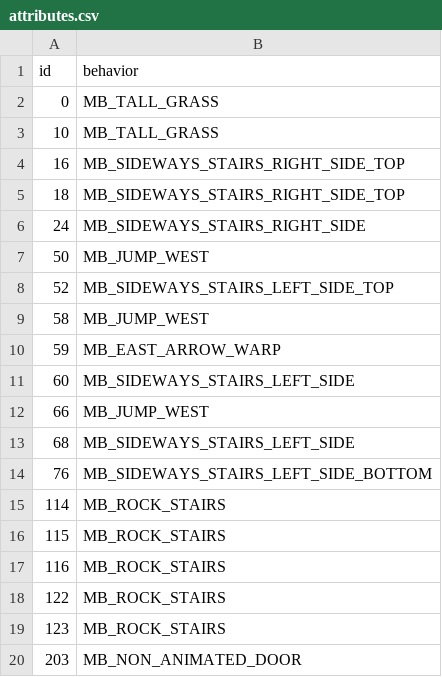
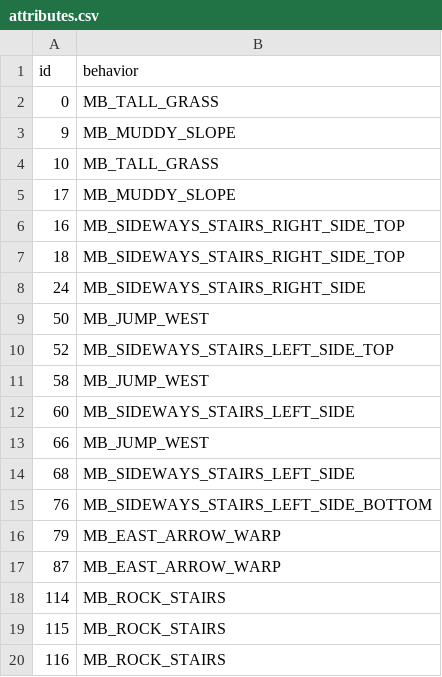
Before and after one commit to sinnoh-remakes/pokeemerald-platinum, a CSV file: tiles/route_207/attributes.csv, drawn as a sheet; only a part is shown; the shorter side is filled out with more unchanged rows; removed rows and columns are numbered as before the commit, all else as after; the diff names each change by its address in the sheet, - before the commit and + after, or states it on an @@ line.

Commit message:
Update Route 207 Map Data (#312)
This PR resolves #270 by adding the map data for the remaining portion
of Route 207, including a separate Route 206 section for the transition
to the Cycling Road. It also fixes a few bad warps from #310 and adds
the missing cyclist NPC from the first stage implementation.

```diff
--- a/tiles/route_207/attributes.csv
+++ b/tiles/route_207/attributes.csv
+row 3: 9 | MB_MUDDY_SLOPE
+row 5: 17 | MB_MUDDY_SLOPE
-row 10: 59 | MB_EAST_ARROW_WARP
+row 16: 79 | MB_EAST_ARROW_WARP
+row 17: 87 | MB_EAST_ARROW_WARP
```
Also changed, not shown: 30 other files.
